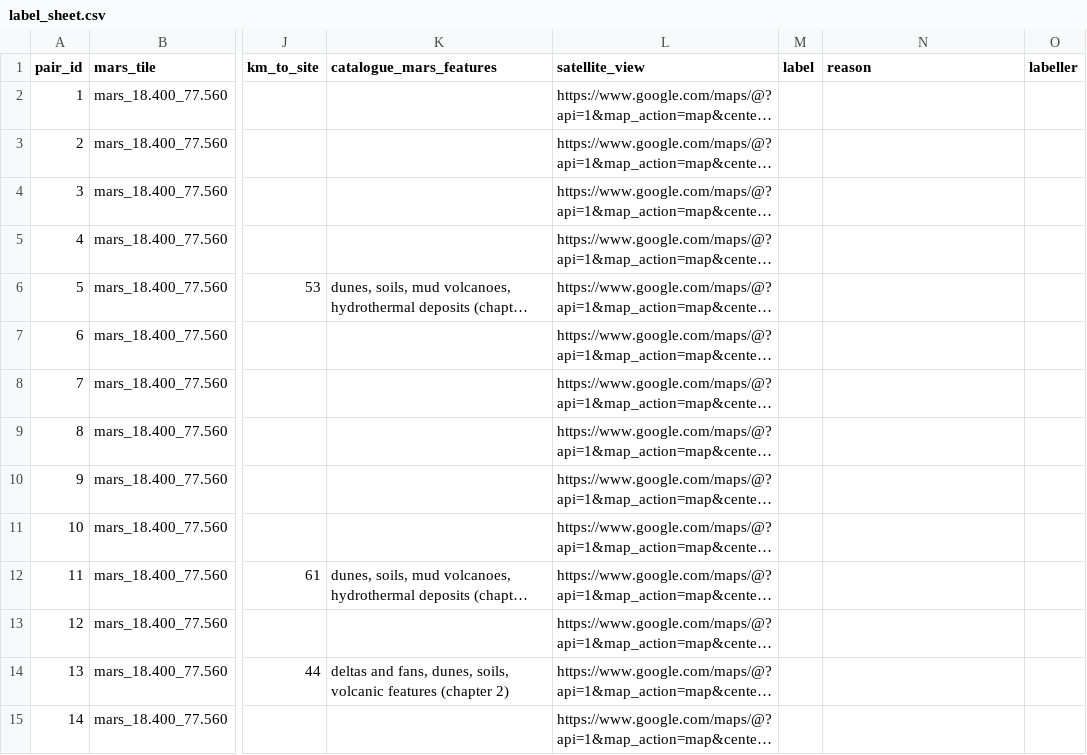
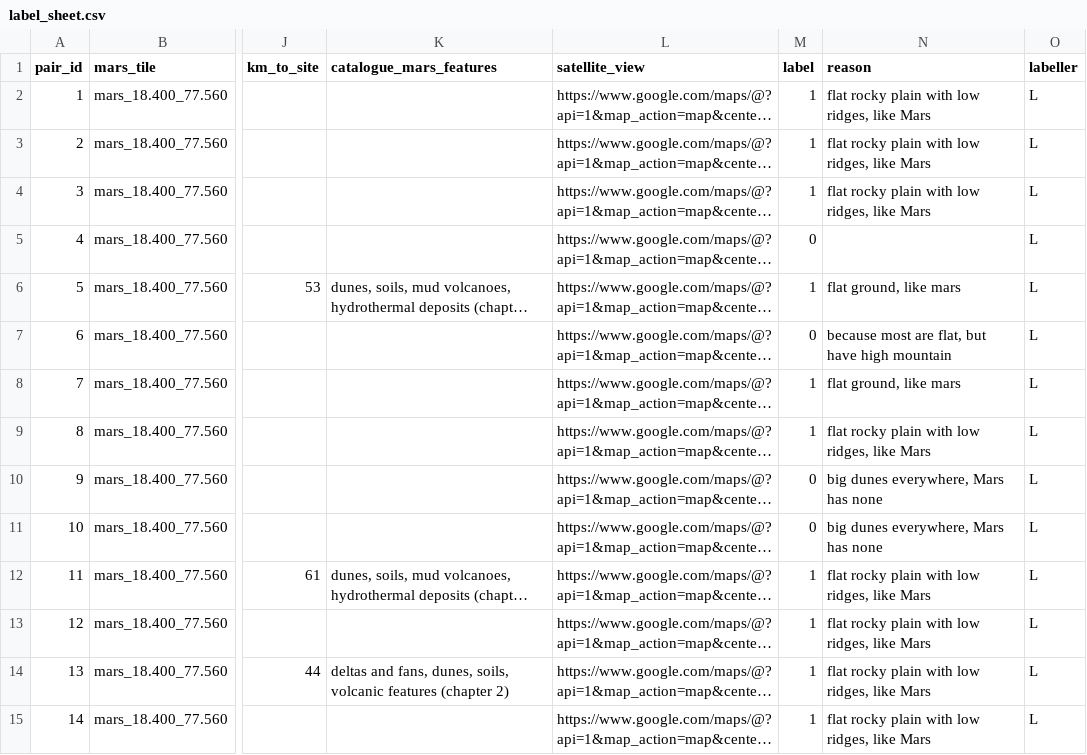
Before and after one commit to lucaslululee95-dot/NASA-Space-App-challenge-2026-Team-EventHorizon-project-Mars-analogue, a CSV file: labels/label_sheet.csv, drawn as a sheet; only a part is shown, gaps mark what is left out; long unchanged cells end in …; the diff covers the shown part only; the diff names each change by its address in the sheet, - before the commit and + after, or states it on an @@ line.

Commit message:
Add labelling page, first labels, and learned weights

```diff
--- a/labels/label_sheet.csv
+++ b/labels/label_sheet.csv
-M2:M4 (label): (empty)
+M2:M4 (label): 1
-N2:N4 (reason): (empty)
+N2:N4 (reason): flat rocky plain with low ridges, like Mars
-O2:O15 (labeller): (empty)
+O2:O15 (labeller): L
-M5 (label): (empty)
+M5 (label): 0
-M6 (label): (empty)
+M6 (label): 1
-N6 (reason): (empty)
+N6 (reason): flat ground, like mars
-M7 (label): (empty)
+M7 (label): 0
-N7 (reason): (empty)
+N7 (reason): because most are flat, but have high mountain
-M8:M9 (label): (empty)
+M8:M9 (label): 1
-N8 (reason): (empty)
+N8 (reason): flat ground, like mars
-N9 (reason): (empty)
+N9 (reason): flat rocky plain with low ridges, like Mars
-M10:M11 (label): (empty)
+M10:M11 (label): 0
-N10:N11 (reason): (empty)
+N10:N11 (reason): big dunes everywhere, Mars has none
-M12:M15 (label): (empty)
+M12:M15 (label): 1
-N12:N15 (reason): (empty)
+N12:N15 (reason): flat rocky plain with low ridges, like Mars
```
Also changed, not shown: 132 edited cells elsewhere in this file, 4 other files.
